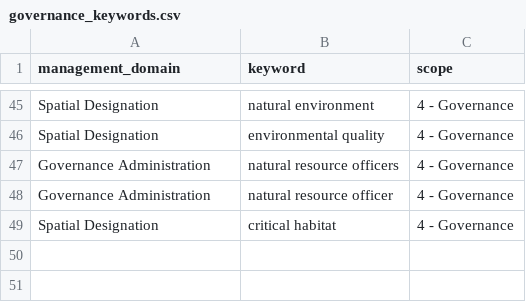
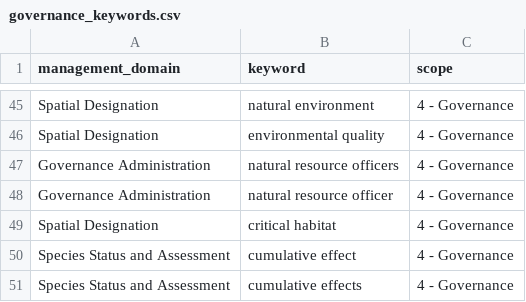
Before and after one commit to ennsjoe/salmon_management_domains_compendium, a CSV file: governance_keywords.csv, drawn as a sheet; only a part is shown, gaps mark what is left out; the diff names each change by its address in the sheet, - before the commit and + after, or states it on an @@ line.

Commit message:
Added cumulative effects

```diff
--- a/governance_keywords.csv
+++ b/governance_keywords.csv
+row 50: Species Status and Assessment | cumulative effect | 4 - Governance
+row 51: Species Status and Assessment | cumulative effects | 4 - Governance
```
Also changed, not shown: 1 other file.
